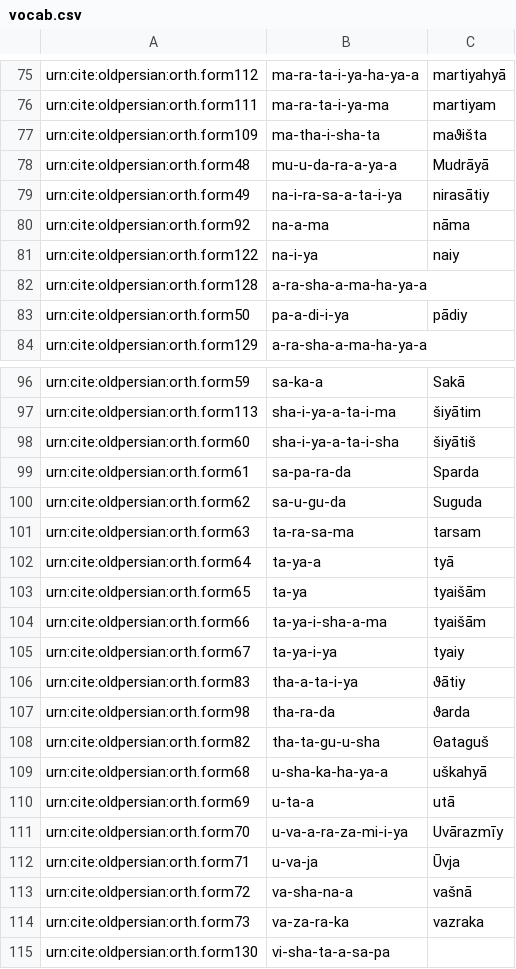
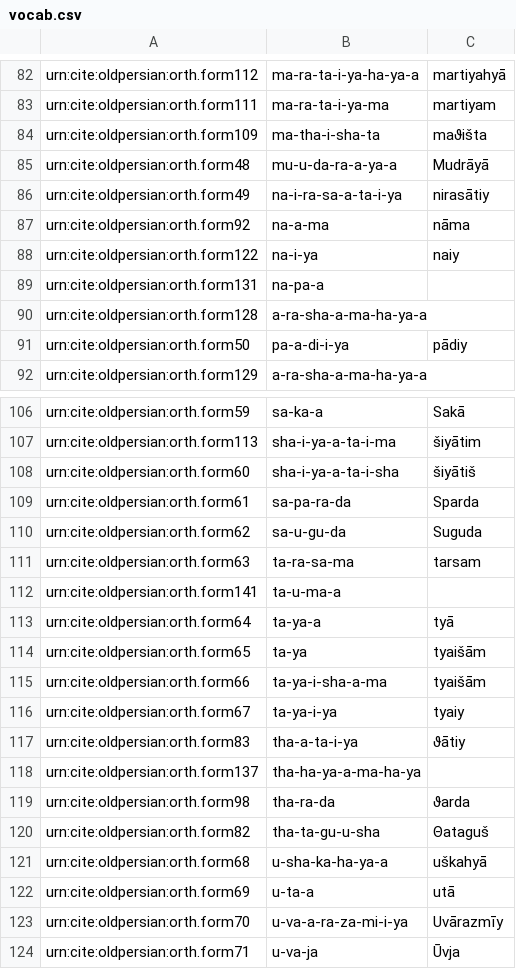
Before and after one commit to neelsmith/op, a CSV file: collections/vocab.csv, drawn as a sheet; only a part is shown, gaps mark what is left out; the shorter side is filled out with more unchanged rows; the diff covers the shown part only.

```diff
--- a/collections/vocab.csv
+++ b/collections/vocab.csv
@@ -81,2 +88,3 @@ urn:cite:oldpersian:orth.form92,na-a-ma,nāma
 urn:cite:oldpersian:orth.form122,na-i-ya,naiy
+urn:cite:oldpersian:orth.form131,na-pa-a,
 urn:cite:oldpersian:orth.form128,a-ra-sha-a-ma-ha-ya-a,
@@ -101,2 +111,3 @@ urn:cite:oldpersian:orth.form62,sa-u-gu-da,Suguda
 urn:cite:oldpersian:orth.form63,ta-ra-sa-ma,tarsam
+urn:cite:oldpersian:orth.form141,ta-u-ma-a,
 urn:cite:oldpersian:orth.form64,ta-ya-a,tyā
@@ -106,2 +117,3 @@ urn:cite:oldpersian:orth.form67,ta-ya-i-ya,tyaiy
 urn:cite:oldpersian:orth.form83,tha-a-ta-i-ya,ϑātiy
+urn:cite:oldpersian:orth.form137,tha-ha-ya-a-ma-ha-ya,
 urn:cite:oldpersian:orth.form98,tha-ra-da,ϑarda
```
Also changed, not shown: 9 added rows elsewhere in this file.
